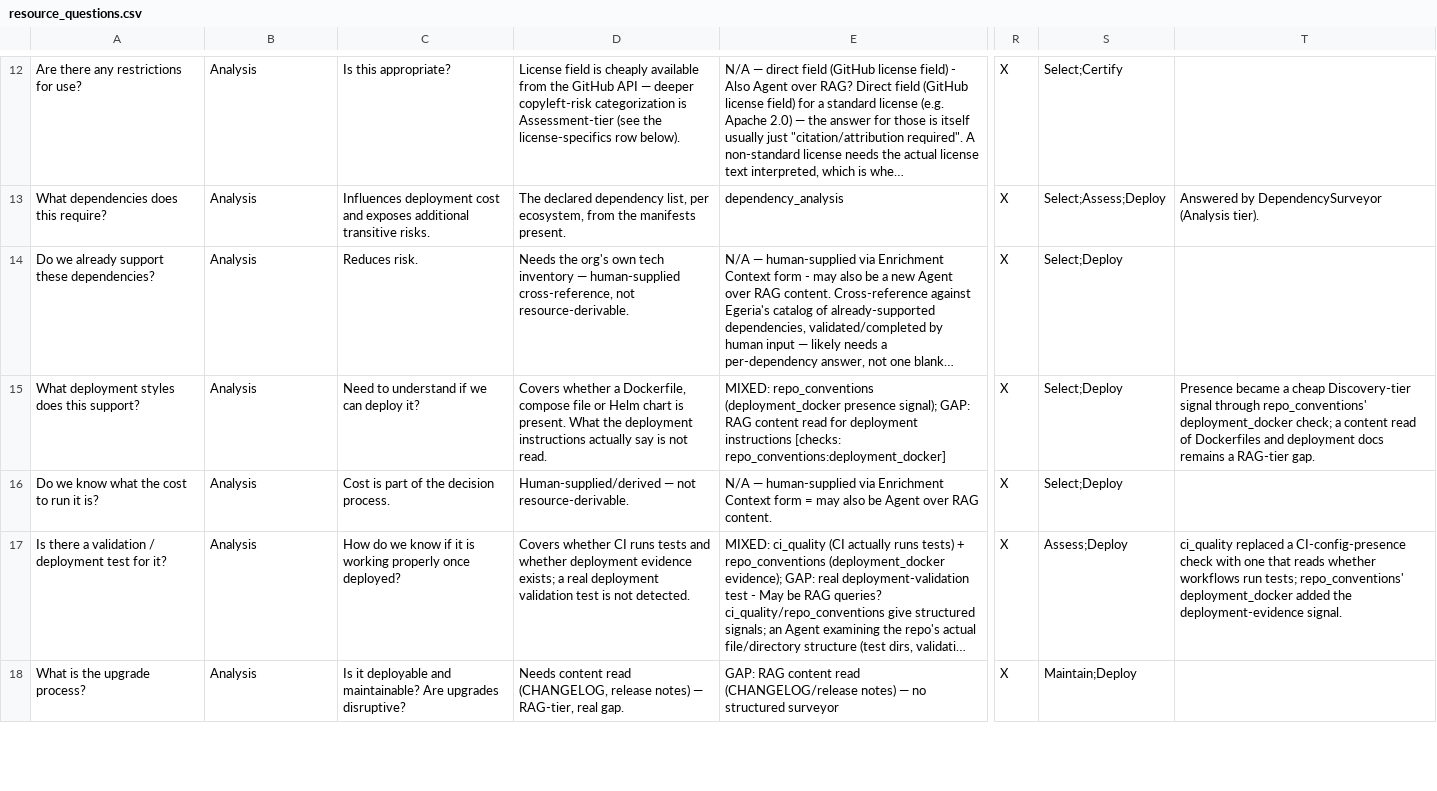
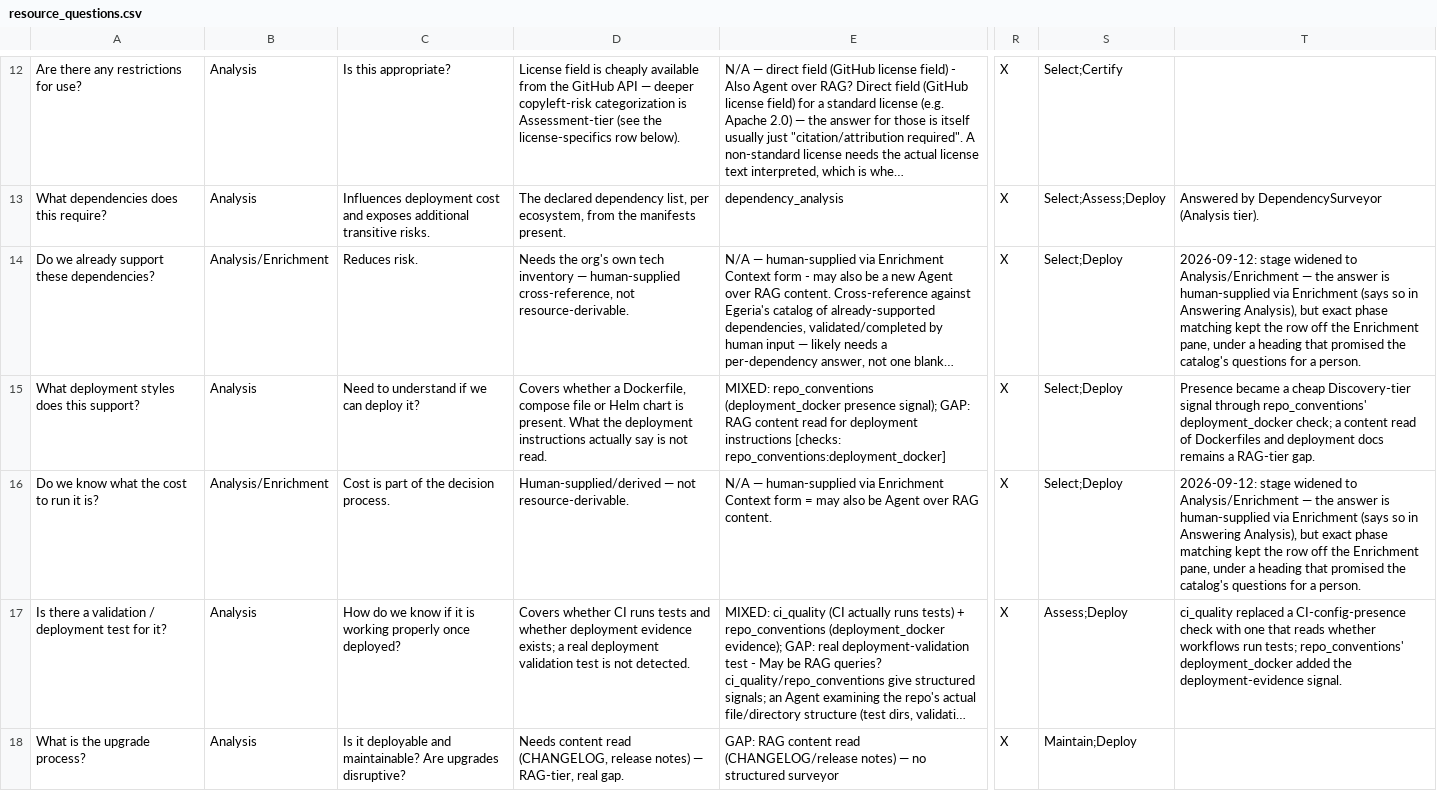
Before and after one commit to dwolfson/trellis, a CSV file: packages/resource-explorer/docs/dr-egeria/resource_questions.csv, drawn as a sheet; only a part is shown, gaps mark what is left out; long unchanged cells end in …; the diff names each change by its address in the sheet, - before the commit and + after, or states it on an @@ line.

```diff
--- a/packages/resource-explorer/docs/dr-egeria/resource_questions.csv
+++ b/packages/resource-explorer/docs/dr-egeria/resource_questions.csv
-B14: Analysis
+B14: Analysis/Enrichment
-T14: (empty)
+T14: 2026-09-12: stage widened to Analysis/Enrichment — the answer is human-supplied via Enrichment (says so in Answering Analysis), but exact phase matching kept the row off the Enrichment pane, under a heading that promised the catalog's questions for a person.
-B16: Analysis
+B16: Analysis/Enrichment
-T16: (empty)
+T16: 2026-09-12: stage widened to Analysis/Enrichment — the answer is human-supplied via Enrichment (says so in Answering Analysis), but exact phase matching kept the row off the Enrichment pane, under a heading that promised the catalog's questions for a person.
```
Also changed, not shown: 5 other files.
